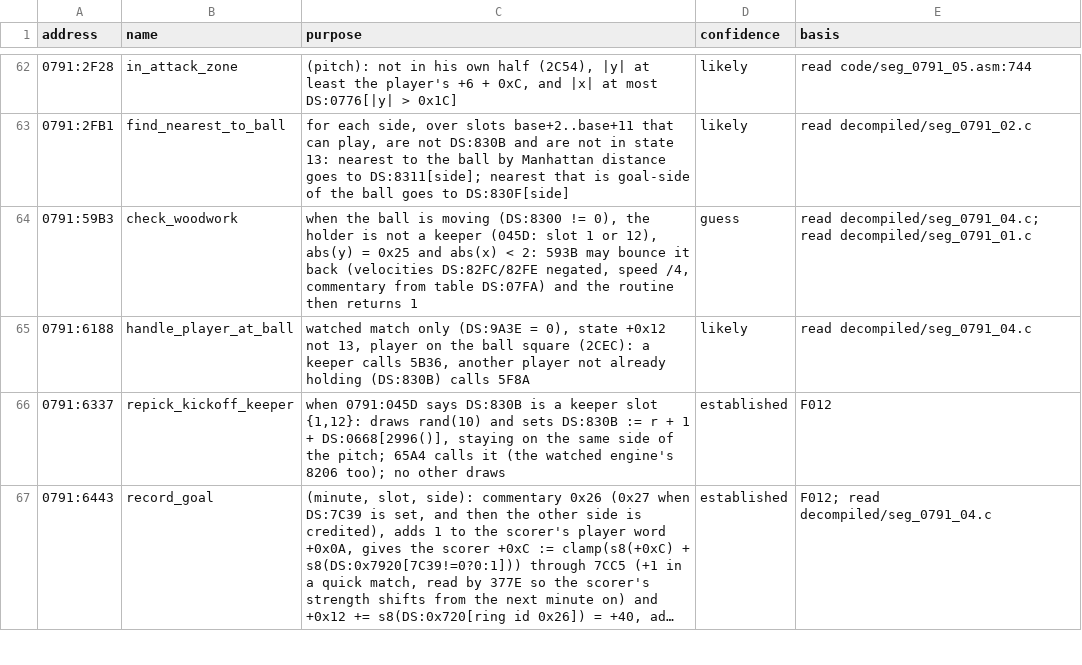
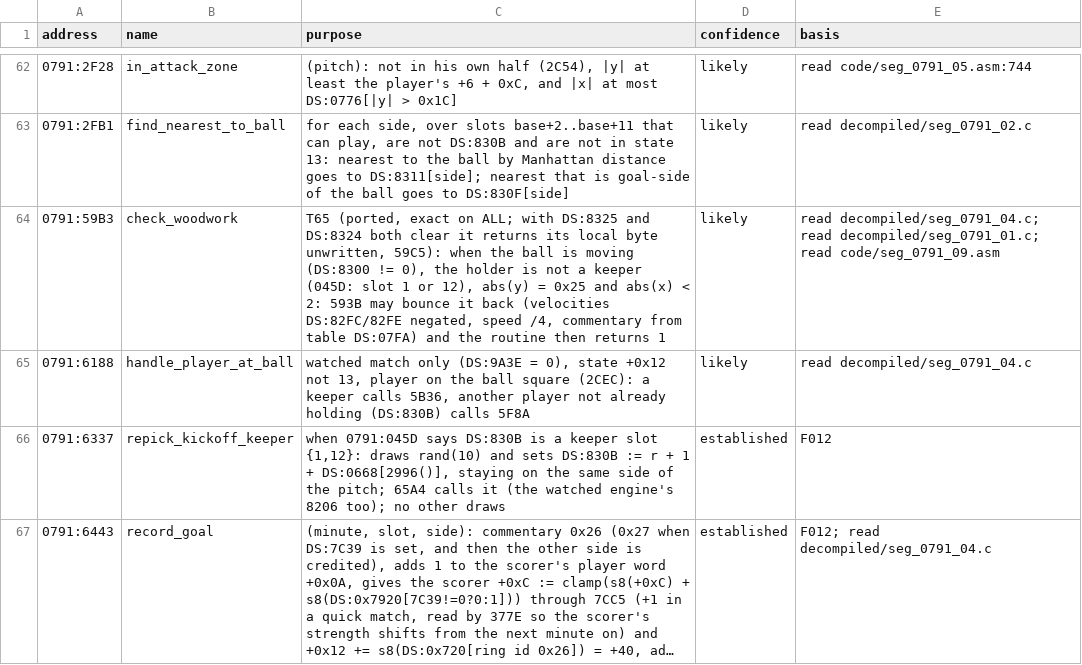
Before and after one commit to diegoami/goal2-archaeology, a TSV file: static/goal-exe/annotations/routines.tsv, drawn as a sheet; only a part is shown, gaps mark what is left out; long unchanged cells end in …; the diff covers the shown part only.

```diff
--- a/static/goal-exe/annotations/routines.tsv
+++ b/static/goal-exe/annotations/routines.tsv
@@ -63,3 +63,3 @@ address	name	purpose	confidence	basis
 0791:2FB1	find_nearest_to_ball	for each side, over slots base+2..base+11 that can play, are not DS:830B and are not in state 13: nearest to the ball by Manhattan distance goes to DS:8311[side]; nearest that is goal-side of the ball goes to DS:830F[side]	likely	read decompiled/seg_0791_02.c
-0791:59B3	check_woodwork	when the ball is moving (DS:8300 != 0), the holder is not a keeper (045D: slot 1 or 12), abs(y) = 0x25 and abs(x) < 2: 593B may bounce it back (velocities DS:82FC/82FE negated, speed /4, commentary from table DS:07FA) and the routine then returns 1	guess	read decompiled/seg_0791_04.c; read decompiled/seg_0791_01.c
+0791:59B3	check_woodwork	T65 (ported, exact on ALL; with DS:8325 and DS:8324 both clear it returns its local byte unwritten, 59C5): when the ball is moving (DS:8300 != 0), the holder is not a keeper (045D: slot 1 or 12), abs(y) = 0x25 and abs(x) < 2: 593B may bounce it back (velocities DS:82FC/82FE negated, speed /4, commentary from table DS:07FA) and the routine then returns 1	likely	read decompiled/seg_0791_04.c; read decompiled/seg_0791_01.c; read code/seg_0791_09.asm
 0791:6188	handle_player_at_ball	watched match only (DS:9A3E = 0), state +0x12 not 13, player on the ball square (2CEC): a keeper calls 5B36, another player not already holding (DS:830B) calls 5F8A	likely	read decompiled/seg_0791_04.c
```
Also changed, not shown: 7 added rows and 22 edited cells elsewhere in this file.
